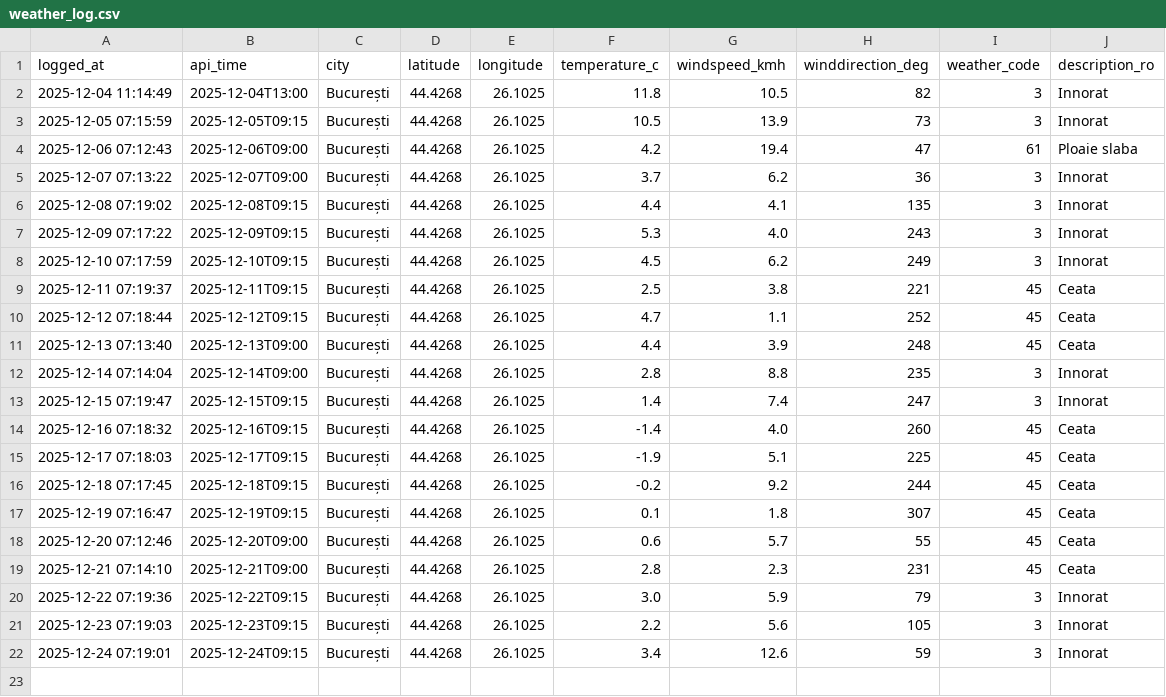
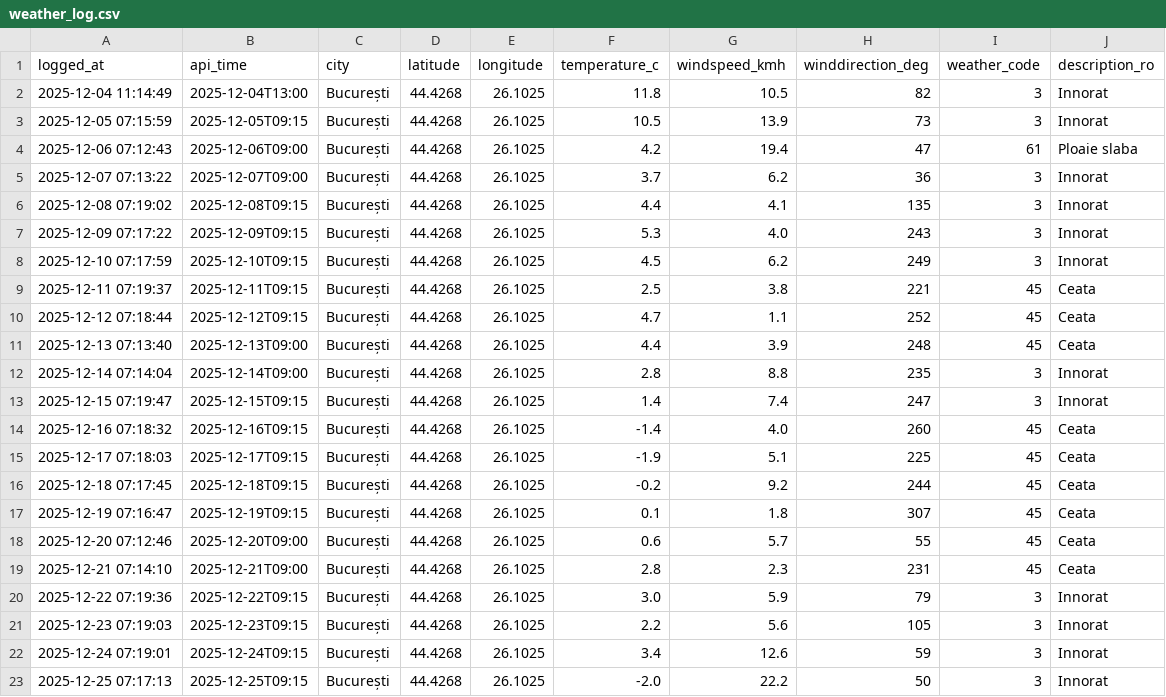
Before and after one commit to vladandrei28/Weather-Fetcher, a CSV file: weather_log.csv, drawn as a sheet.

```diff
--- a/weather_log.csv
+++ b/weather_log.csv
@@ -22 +22,2 @@ logged_at,api_time,city,latitude,longitude,temperature_c,windspeed_kmh,winddirec
 2025-12-24 07:19:01,2025-12-24T09:15,București,44.4268,26.1025,3.4,12.6,59,3,Innorat
+2025-12-25 07:17:13,2025-12-25T09:15,București,44.4268,26.1025,-2.0,22.2,50,3,Innorat
```
